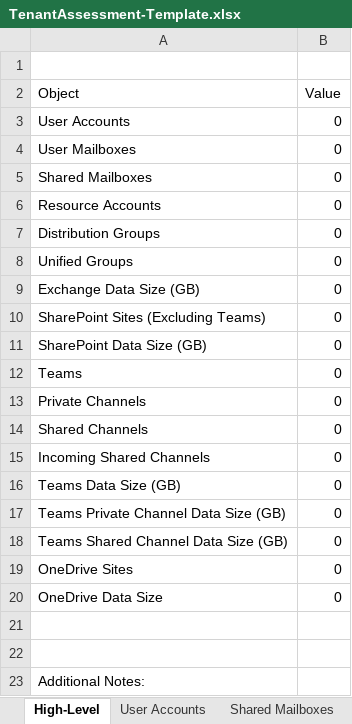
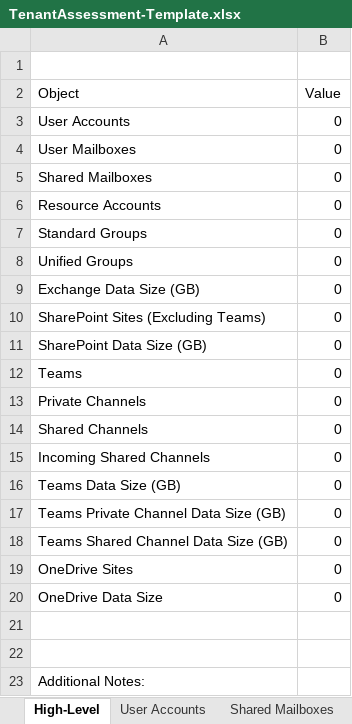
Before and after one commit to smcavinue/AdminSeanMc, an Excel workbook: Tenant Migration Assessment/TenantAssessment-Template.xlsx, sheet High-Level, drawn as a sheet; values as stored, in another font and other column widths than the file's, no borders; table styles not drawn; the diff names each change by its address in the sheet, - before the commit and + after, or states it on an @@ line.

Commit message:
Updated template

```diff
--- a/Tenant Migration Assessment/TenantAssessment-Template.xlsx (sheet High-Level)
+++ b/Tenant Migration Assessment/TenantAssessment-Template.xlsx (sheet High-Level)
-A7 (Object): Distribution Groups
+A7 (Object): Standard Groups
```
